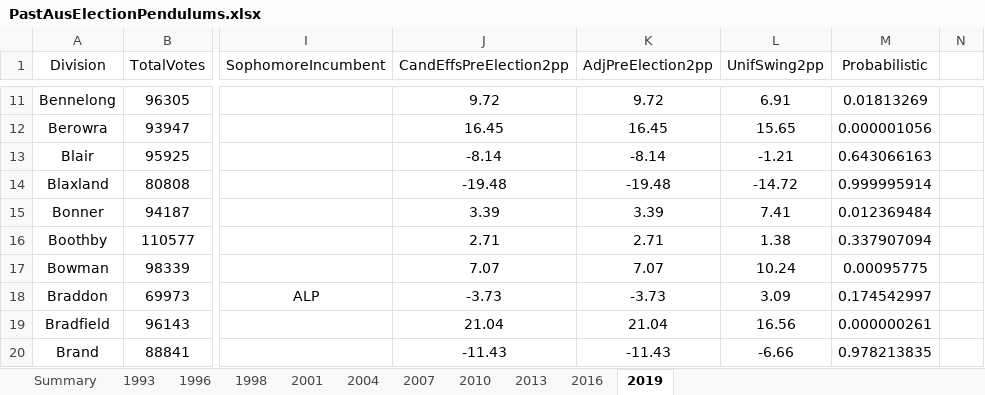
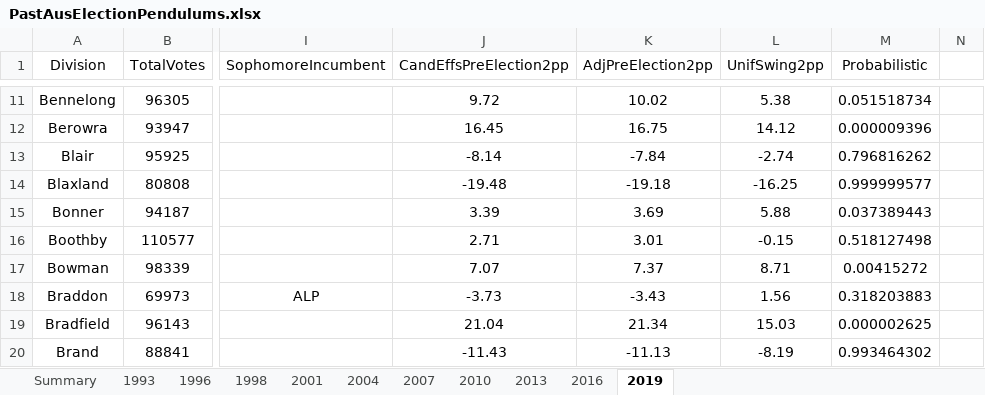
Before and after one commit to ArmariumInterreta/Armarium, an Excel workbook: PendulumPredictiveness/PastAusElectionPendulums.xlsx, sheet 2019, drawn as a sheet; only a part is shown, gaps mark what is left out; values as stored, in another font and other column widths than the file's, no borders; the diff covers the shown part only; the diff names each change by its address in the sheet, - before the commit and + after, or states it on an @@ line.

```diff
--- a/PendulumPredictiveness/PastAusElectionPendulums.xlsx (sheet 2019)
+++ b/PendulumPredictiveness/PastAusElectionPendulums.xlsx (sheet 2019)
-K11 (AdjPreElection2pp): 9.72
+K11 (AdjPreElection2pp): 10.02
-L11 (UnifSwing2pp): 6.91
+L11 (UnifSwing2pp): 5.38
-M11 (Probabilistic): 0.01813269
+M11 (Probabilistic): 0.051518734
-K12 (AdjPreElection2pp): 16.45
+K12 (AdjPreElection2pp): 16.75
-L12 (UnifSwing2pp): 15.65
+L12 (UnifSwing2pp): 14.12
-M12 (Probabilistic): 0.000001056
+M12 (Probabilistic): 0.000009396
-K13 (AdjPreElection2pp): -8.14
+K13 (AdjPreElection2pp): -7.84
-L13 (UnifSwing2pp): -1.21
+L13 (UnifSwing2pp): -2.74
-M13 (Probabilistic): 0.643066163
+M13 (Probabilistic): 0.796816262
-K14 (AdjPreElection2pp): -19.48
+K14 (AdjPreElection2pp): -19.18
-L14 (UnifSwing2pp): -14.72
+L14 (UnifSwing2pp): -16.25
-M14 (Probabilistic): 0.999995914
+M14 (Probabilistic): 0.999999577
-K15 (AdjPreElection2pp): 3.39
+K15 (AdjPreElection2pp): 3.69
-L15 (UnifSwing2pp): 7.41
+L15 (UnifSwing2pp): 5.88
-M15 (Probabilistic): 0.012369484
+M15 (Probabilistic): 0.037389443
-K16 (AdjPreElection2pp): 2.71
+K16 (AdjPreElection2pp): 3.01
-L16 (UnifSwing2pp): 1.38
+L16 (UnifSwing2pp): -0.15
-M16 (Probabilistic): 0.337907094
+M16 (Probabilistic): 0.518127498
-K17 (AdjPreElection2pp): 7.07
+K17 (AdjPreElection2pp): 7.37
-L17 (UnifSwing2pp): 10.24
+L17 (UnifSwing2pp): 8.71
-M17 (Probabilistic): 0.00095775
+M17 (Probabilistic): 0.00415272
-K18 (AdjPreElection2pp): -3.73
+K18 (AdjPreElection2pp): -3.43
-L18 (UnifSwing2pp): 3.09
+L18 (UnifSwing2pp): 1.56
-M18 (Probabilistic): 0.174542997
+M18 (Probabilistic): 0.318203883
-K19 (AdjPreElection2pp): 21.04
+K19 (AdjPreElection2pp): 21.34
-L19 (UnifSwing2pp): 16.56
+L19 (UnifSwing2pp): 15.03
-M19 (Probabilistic): 0.000000261
+M19 (Probabilistic): 0.000002625
-K20 (AdjPreElection2pp): -11.43
+K20 (AdjPreElection2pp): -11.13
-L20 (UnifSwing2pp): -6.66
+L20 (UnifSwing2pp): -8.19
-M20 (Probabilistic): 0.978213835
+M20 (Probabilistic): 0.993464302
```
Also changed, not shown: 1 added row and 424 edited cells elsewhere in this sheet.
